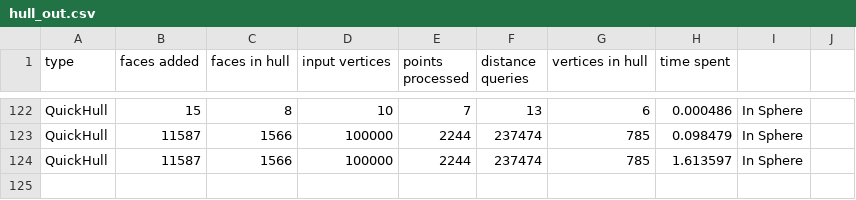
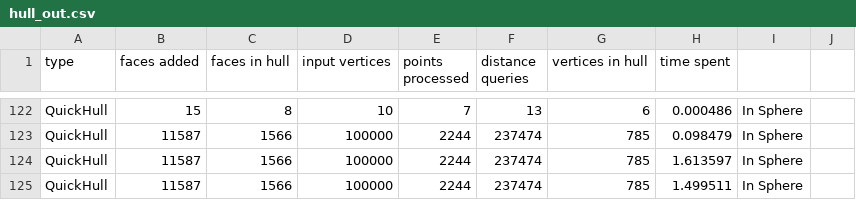
Before and after one commit to Drainyard/Thesis-Convex, a CSV file: build/hull_out.csv, drawn as a sheet; only a part is shown, gaps mark what is left out; the diff names each change by its address in the sheet, - before the commit and + after, or states it on an @@ line.

Commit message:
custom list. Fuck dat dem vectors dere

```diff
--- a/build/hull_out.csv
+++ b/build/hull_out.csv
+row 125: QuickHull | 11587 | 1566 | 100000 | 2244 | 237474 | 785 | 1.499511 | In Sphere
```
Also changed, not shown: 2 other files.
